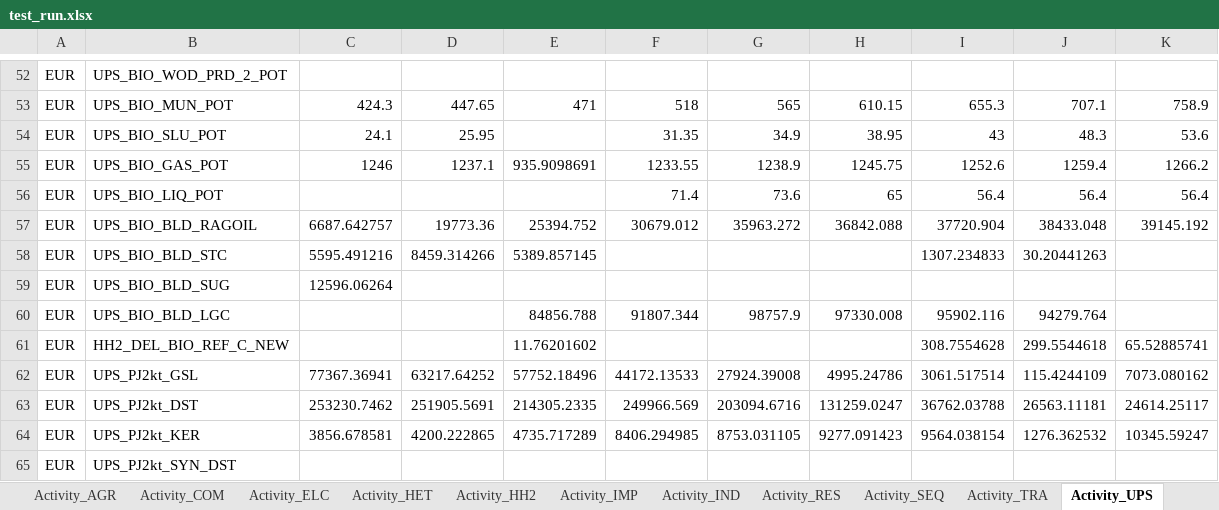
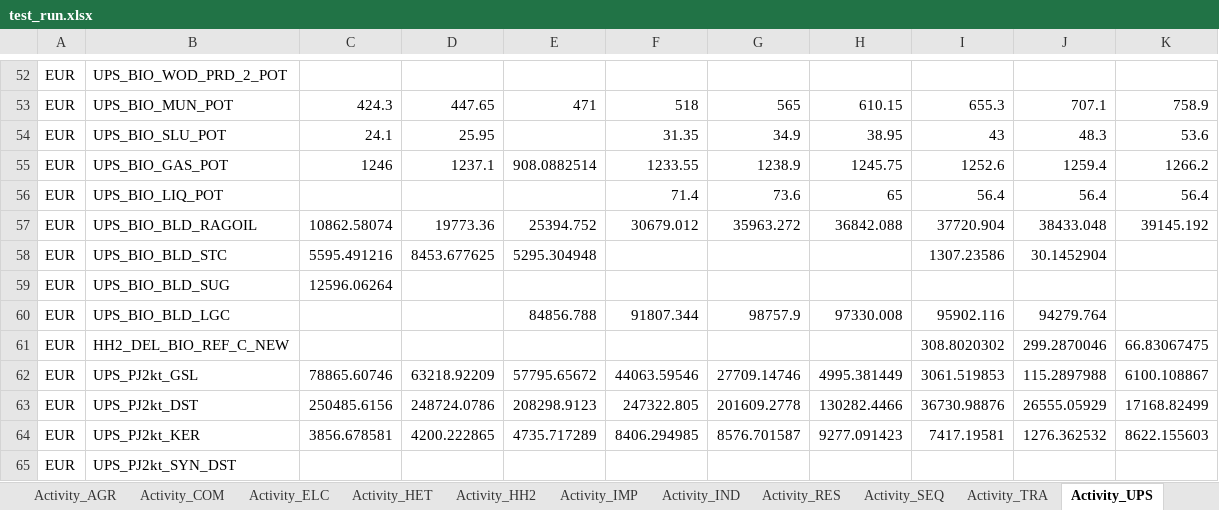
Before and after one commit to MAHTEP/TEMOA-Europe, an Excel workbook: TEMOA_Europe_Results/test_run.xlsx, sheet Activity_UPS, drawn as a sheet; only a part is shown, gaps mark what is left out; values as stored, in another font and other column widths than the file's, no borders; the diff covers the shown part only; the diff names each change by its address in the sheet, - before the commit and + after, or states it on an @@ line.

```diff
--- a/TEMOA_Europe_Results/test_run.xlsx (sheet Activity_UPS)
+++ b/TEMOA_Europe_Results/test_run.xlsx (sheet Activity_UPS)
-E55: 935.9098691
+E55: 908.0882514
-C57: 6687.642757
+C57: 10862.58074
-D58: 8459.314266
+D58: 8453.677625
-E58: 5389.857145
+E58: 5295.304948
-I58: 1307.234833
+I58: 1307.23586
-J58: 30.20441263
+J58: 30.1452904
-E61: 11.76201602
+E61: (empty)
-I61: 308.7554628
+I61: 308.8020302
-J61: 299.5544618
+J61: 299.2870046
-K61: 65.52885741
+K61: 66.83067475
-C62: 77367.36941
+C62: 78865.60746
-D62: 63217.64252
+D62: 63218.92209
-E62: 57752.18496
+E62: 57795.65672
-F62: 44172.13533
+F62: 44063.59546
-G62: 27924.39008
+G62: 27709.14746
-H62: 4995.24786
+H62: 4995.381449
-I62: 3061.517514
+I62: 3061.519853
-J62: 115.4244109
+J62: 115.2897988
-K62: 7073.080162
+K62: 6100.108867
-C63: 253230.7462
+C63: 250485.6156
-D63: 251905.5691
+D63: 248724.0786
-E63: 214305.2335
+E63: 208298.9123
-F63: 249966.569
+F63: 247322.805
-G63: 203094.6716
+G63: 201609.2778
-H63: 131259.0247
+H63: 130282.4466
-I63: 36762.03788
+I63: 36730.98876
-J63: 26563.11181
+J63: 26555.05929
-K63: 24614.25117
+K63: 17168.82499
-G64: 8753.031105
+G64: 8576.701587
-I64: 9564.038154
+I64: 7417.19581
-K64: 10345.59247
+K64: 8622.155603
```
Also changed, not shown: 282 edited cells elsewhere in this sheet, sheet Emissions, sheet Costs, sheet Capacity_IND, sheet Capacity_UPS, sheet Activity_IND, sheet Capacity_IMP, 17 more sheets, TEMOA_Europe_Results/_1_Transport_fueltechs.xlsx, TEMOA_Europe_Results/_2_Primary energy supply.xlsx, 14 other files.
